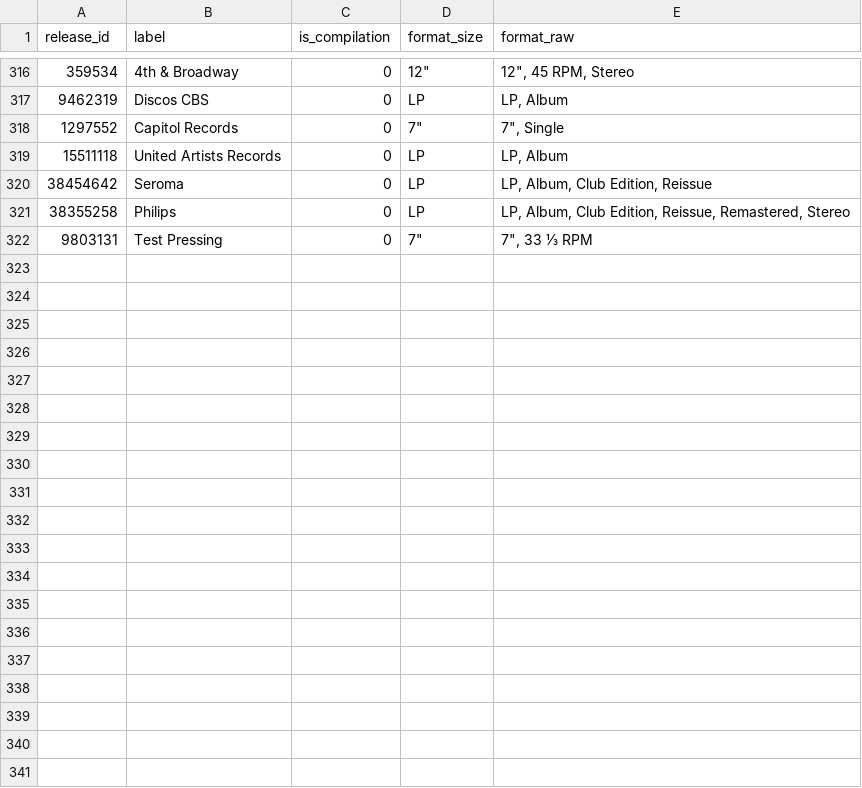
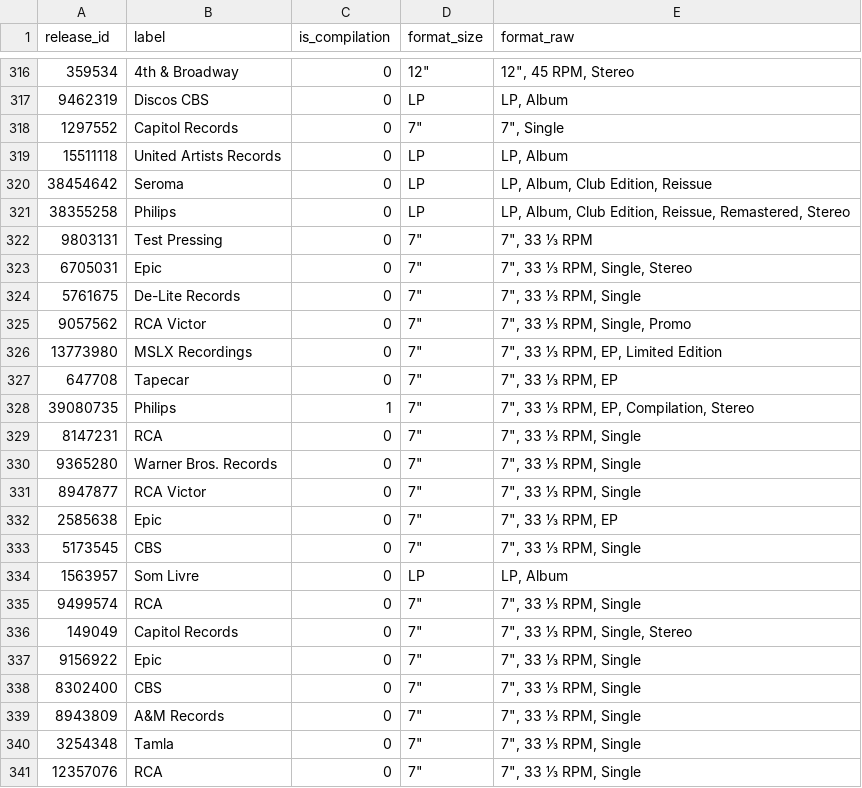
Before and after one commit to amsa2diop/colecaovinil, a CSV file: backup_format.csv, drawn as a sheet; only a part is shown, gaps mark what is left out; the diff covers the shown part only.

```diff
--- a/backup_format.csv
+++ b/backup_format.csv
@@ -322 +322,20 @@ release_id,label,is_compilation,format_size,format_raw
 9803131,Test Pressing,0,"7""","7"", 33 ⅓ RPM"
+6705031,Epic,0,"7""","7"", 33 ⅓ RPM, Single, Stereo"
+5761675,De-Lite Records,0,"7""","7"", 33 ⅓ RPM, Single"
+9057562,RCA Victor,0,"7""","7"", 33 ⅓ RPM, Single, Promo"
+13773980,MSLX Recordings,0,"7""","7"", 33 ⅓ RPM, EP, Limited Edition"
+647708,Tapecar,0,"7""","7"", 33 ⅓ RPM, EP"
+39080735,Philips,1,"7""","7"", 33 ⅓ RPM, EP, Compilation, Stereo"
+8147231,RCA,0,"7""","7"", 33 ⅓ RPM, Single"
+9365280,Warner Bros. Records,0,"7""","7"", 33 ⅓ RPM, Single"
+8947877,RCA Victor,0,"7""","7"", 33 ⅓ RPM, Single"
+2585638,Epic,0,"7""","7"", 33 ⅓ RPM, EP"
+5173545,CBS,0,"7""","7"", 33 ⅓ RPM, Single"
+1563957,Som Livre,0,LP,"LP, Album"
+9499574,RCA,0,"7""","7"", 33 ⅓ RPM, Single"
+149049,Capitol Records,0,"7""","7"", 33 ⅓ RPM, Single, Stereo"
+9156922,Epic,0,"7""","7"", 33 ⅓ RPM, Single"
+8302400,CBS,0,"7""","7"", 33 ⅓ RPM, Single"
+8943809,A&M Records,0,"7""","7"", 33 ⅓ RPM, Single"
+3254348,Tamla,0,"7""","7"", 33 ⅓ RPM, Single"
+12357076,RCA,0,"7""","7"", 33 ⅓ RPM, Single"
```
Also changed, not shown: 10 added rows elsewhere in this file, 1 other file.
